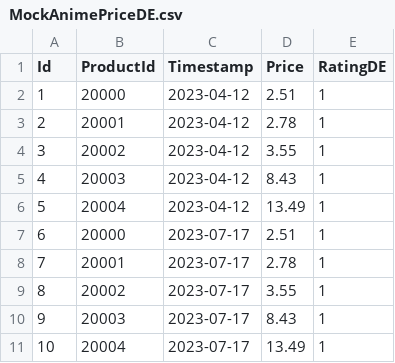
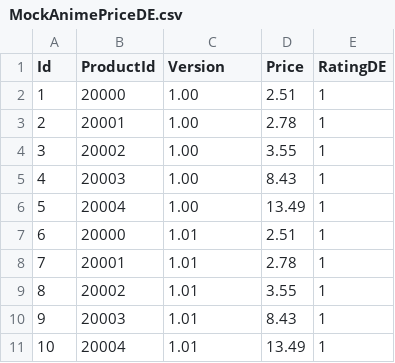
Before and after one commit to YasuThompson/blazor_table_edit_demo, a CSV file: MovieTableEdit/Data/MockAnimePriceDE.csv, drawn as a sheet.

```diff
--- a/MovieTableEdit/Data/MockAnimePriceDE.csv
+++ b/MovieTableEdit/Data/MockAnimePriceDE.csv
@@ -1,11 +1,11 @@
-Id,ProductId,Timestamp,Price,RatingDE
-1,20000,2023-04-12,2.51,1
-2,20001,2023-04-12,2.78,1
-3,20002,2023-04-12,3.55,1
-4,20003,2023-04-12,8.43,1
-5,20004,2023-04-12,13.49,1
-6,20000,2023-07-17,2.51,1
-7,20001,2023-07-17,2.78,1
-8,20002,2023-07-17,3.55,1
-9,20003,2023-07-17,8.43,1
-10,20004,2023-07-17,13.49,1
+Id,ProductId,Version,Price,RatingDE
+1,20000,1.00,2.51,1
+2,20001,1.00,2.78,1
+3,20002,1.00,3.55,1
+4,20003,1.00,8.43,1
+5,20004,1.00,13.49,1
+6,20000,1.01,2.51,1
+7,20001,1.01,2.78,1
+8,20002,1.01,3.55,1
+9,20003,1.01,8.43,1
+10,20004,1.01,13.49,1
```
Also changed, not shown: MovieTableEdit/Data/MockAnimePriceFR.csv, MovieTableEdit/Data/MockComicPriceDE.csv, 6 other files.
